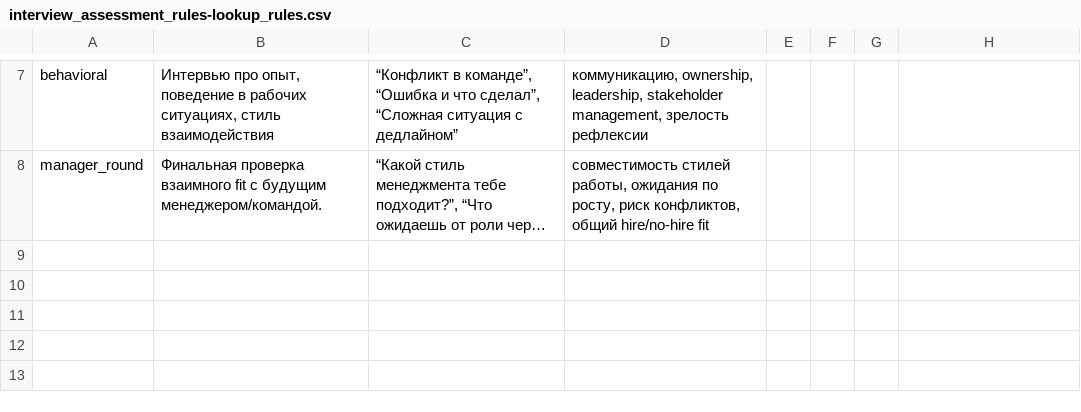
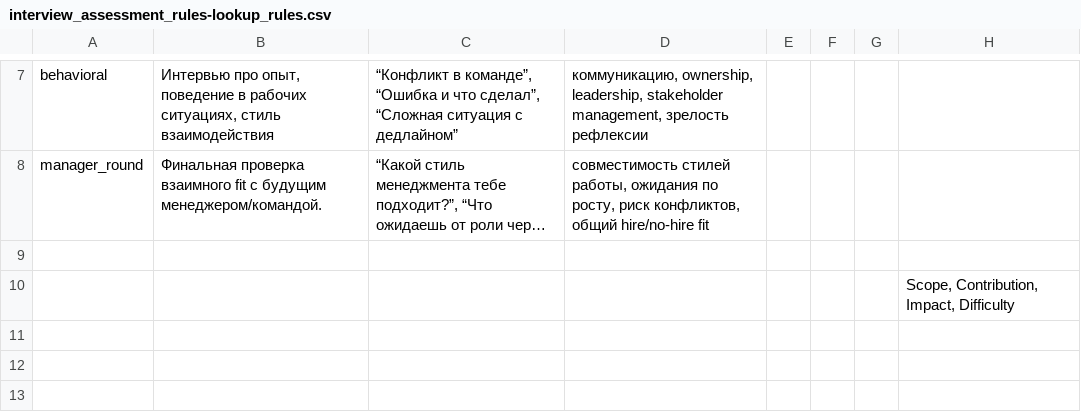
Before and after one commit to margomrkv/interview-debrief-assistant, a CSV file: docs/scoring-frameworks/interview_assessment_rules/interview_assessment_rules-lookup_rules.csv, drawn as a sheet; only a part is shown, gaps mark what is left out; long unchanged cells end in …; the diff names each change by its address in the sheet, - before the commit and + after, or states it on an @@ line.

Commit message:
minor csv fix

```diff
--- a/docs/scoring-frameworks/interview_assessment_rules/interview_assessment_rules-lookup_rules.csv
+++ b/docs/scoring-frameworks/interview_assessment_rules/interview_assessment_rules-lookup_rules.csv
-H10: (empty)
+H10: Scope, Contribution, Impact, Difficulty
```
